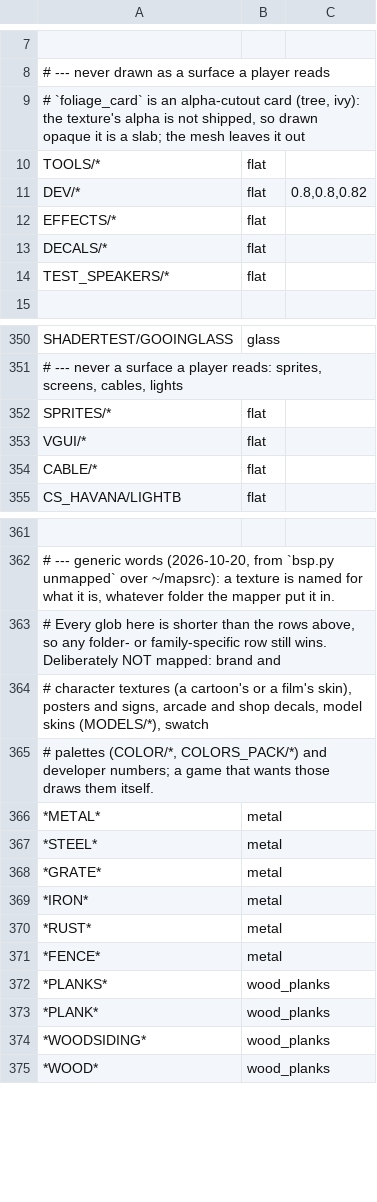
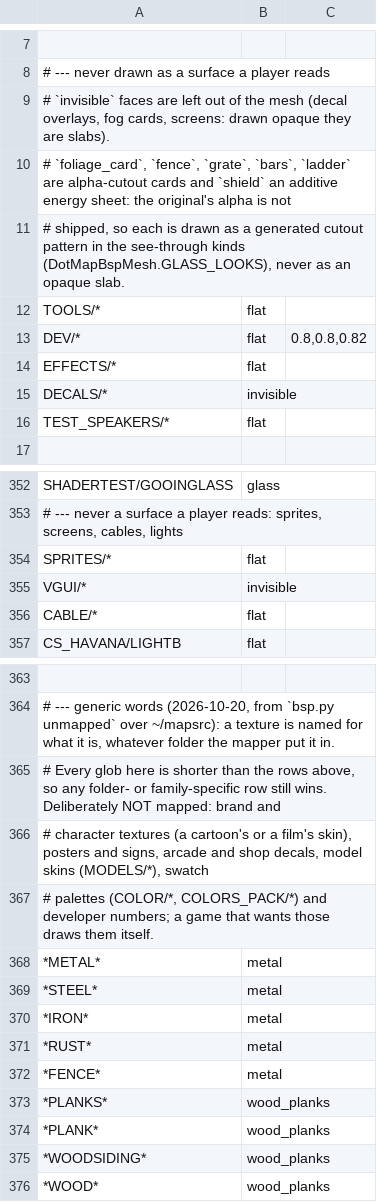
Before and after one commit to modcommunity/dot-map, a TSV file: tools/bsp/dotbsp/source_textures.tsv, drawn as a sheet; only a part is shown, gaps mark what is left out; removed rows and columns are numbered as before the commit, all else as after; the diff covers the shown part only; the diff names each change by its address in the sheet, - before the commit and + after, or states it on an @@ line.

```diff
--- a/tools/bsp/dotbsp/source_textures.tsv
+++ b/tools/bsp/dotbsp/source_textures.tsv
-A9: # `foliage_card` is an alpha-cutout card (tree, ivy): the texture's alpha is not shipped, so drawn opaque it is a slab; the mesh leaves it out
+A9: # `invisible` faces are left out of the mesh (decal overlays, fog cards, screens: drawn opaque they are slabs).
+row 10: # `foliage_card`, `fence`, `grate`, `bars`, `ladder` are alpha-cutout cards and `shield` an additive energy sheet: the original's alpha is not
+row 11: # shipped, so each is drawn as a generated cutout pattern in the see-through kinds (DotMapBspMesh.GLASS_LOOKS), never as an opaque slab.
-B15: flat
+B15: invisible
-B355: flat
+B355: invisible
-row 368: *GRATE* | metal
```
Also changed, not shown: 72 added rows elsewhere in this file, tools/bsp/dotbsp/free_textures.tsv, 14 other files.
